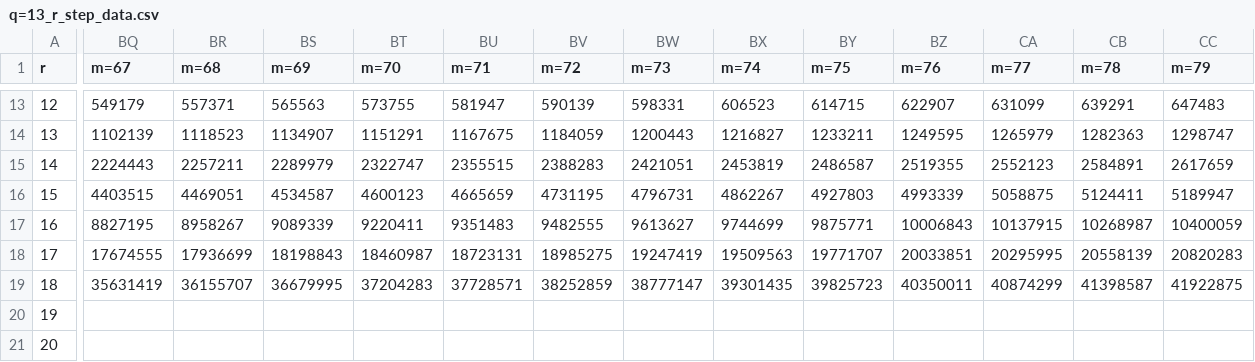
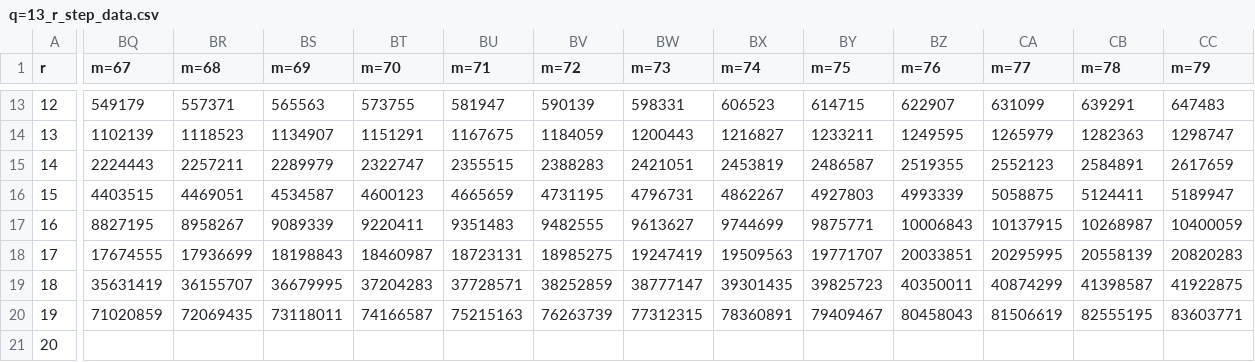
Before and after one commit to joeschmidt97/Collatz_Conjecture, a CSV file: DATA/q=13_r_step_data.csv, drawn as a sheet; only a part is shown, gaps mark what is left out; the diff covers the shown part only; the diff names each change by its address in the sheet, - before the commit and + after, or states it on an @@ line.

Commit message:
Added a lot of new data for q runs

```diff
--- a/DATA/q=13_r_step_data.csv
+++ b/DATA/q=13_r_step_data.csv
-BQ20 (m=67): (empty)
+BQ20 (m=67): 71020859
-BR20 (m=68): (empty)
+BR20 (m=68): 72069435
-BS20 (m=69): (empty)
+BS20 (m=69): 73118011
-BT20 (m=70): (empty)
+BT20 (m=70): 74166587
-BU20 (m=71): (empty)
+BU20 (m=71): 75215163
-BV20 (m=72): (empty)
+BV20 (m=72): 76263739
-BW20 (m=73): (empty)
+BW20 (m=73): 77312315
-BX20 (m=74): (empty)
+BX20 (m=74): 78360891
-BY20 (m=75): (empty)
+BY20 (m=75): 79409467
-BZ20 (m=76): (empty)
+BZ20 (m=76): 80458043
-CA20 (m=77): (empty)
+CA20 (m=77): 81506619
-CB20 (m=78): (empty)
+CB20 (m=78): 82555195
-CC20 (m=79): (empty)
+CC20 (m=79): 83603771
```
Also changed, not shown: 44 edited cells elsewhere in this file, DATA/q=13_rm_data.csv.
